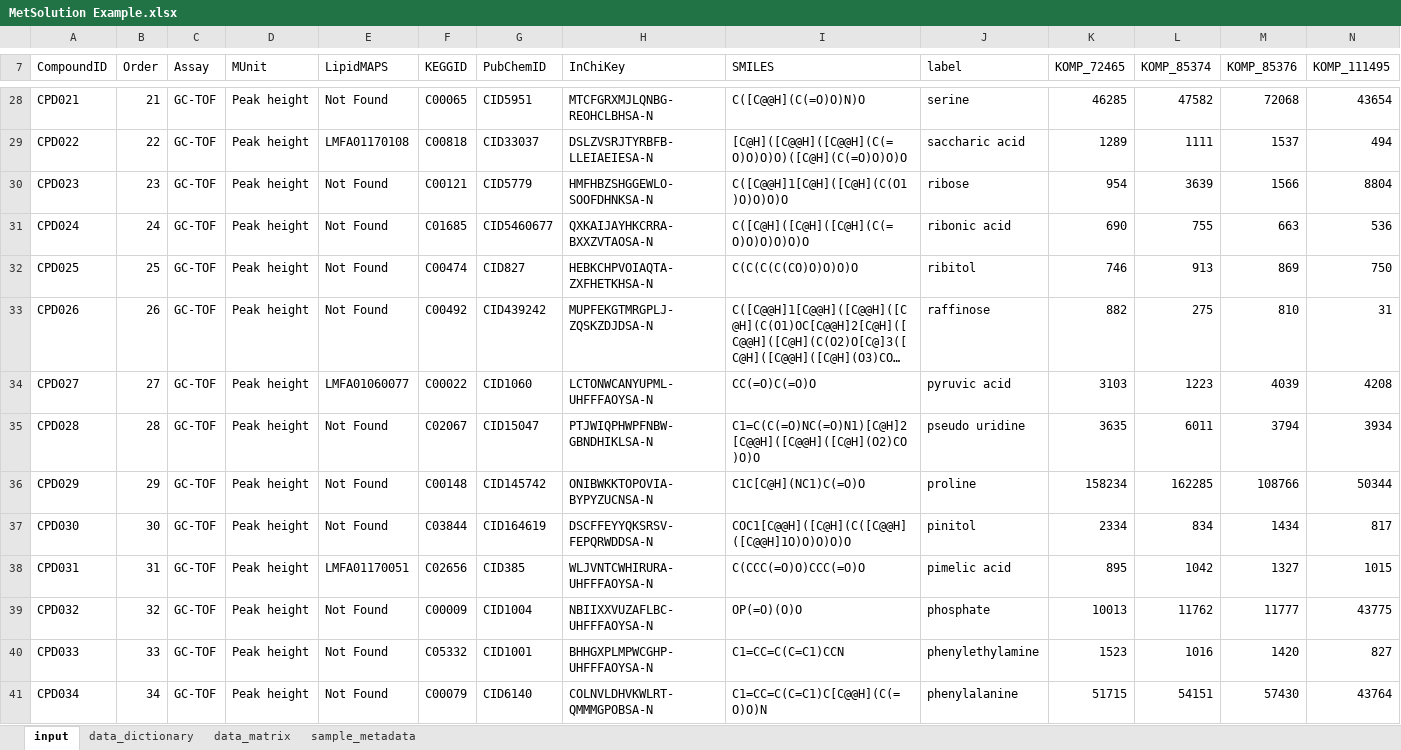
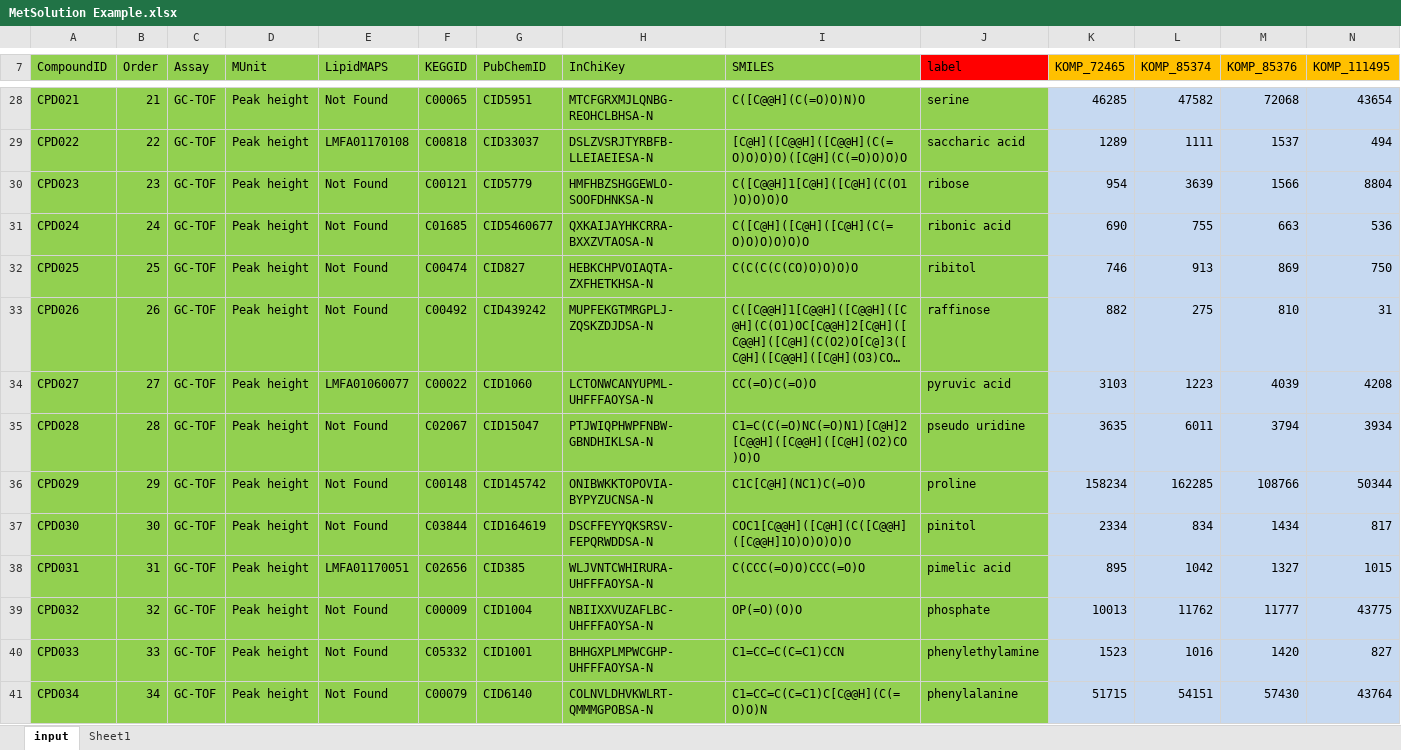
Before and after one commit to slfan2013/MetDA-development, an Excel workbook: MetDADevelopmentR/MetSolution Example.xlsx, sheet input, drawn as a sheet; only a part is shown, gaps mark what is left out; long unchanged cells end in …; values as stored, in another font and other column widths than the file's, no borders; the diff covers the shown part only; the diff names each change by its address in the sheet, - before the commit and + after, or states it on an @@ line.

```diff
--- a/MetDADevelopmentR/MetSolution Example.xlsx (sheet input)
+++ b/MetDADevelopmentR/MetSolution Example.xlsx (sheet input)
-sheet tab: data_dictionary
-sheet tab: data_matrix
-sheet tab: sample_metadata
+sheet tab: Sheet1
-A7:I7 fill: none
+A7:I7 fill: #92D050
-J7 fill: none
+J7 fill: #FF0000
-K7:N7 fill: none
+K7:N7 fill: #FFC000
-A28:J41 fill: none
+A28:J41 fill: #92D050
-K28:N41 fill: none
+K28:N41 fill: #C6D9F1
```
Also changed, not shown: cell formats elsewhere in this sheet.
